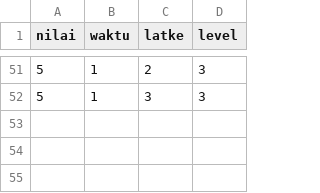
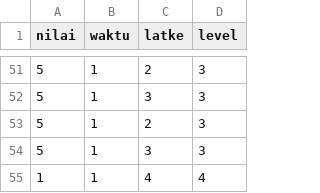
Before and after one commit to christianelka/learn, a CSV file: panel/nbtraining.csv, drawn as a sheet; only a part is shown, gaps mark what is left out; the diff names each change by its address in the sheet, - before the commit and + after, or states it on an @@ line.

```diff
--- a/panel/nbtraining.csv
+++ b/panel/nbtraining.csv
+row 53: 5 | 1 | 2 | 3
+row 54: 5 | 1 | 3 | 3
+row 55: 1 | 1 | 4 | 4
```
Also changed, not shown: 1 other file.
